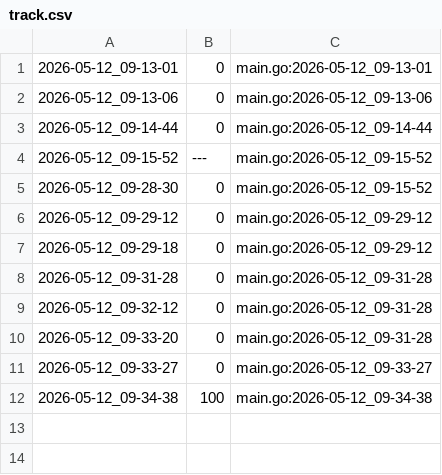
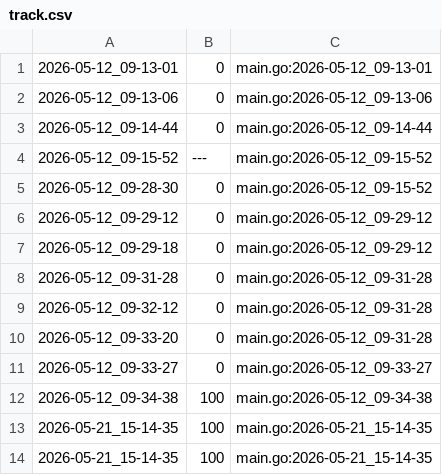
Before and after one commit to qxcode-course/ed-seg-bloco-a-ArturSgit, a CSV file: .tko/track/ed@labirinto/track.csv, drawn as a sheet.

```diff
--- a/.tko/track/ed@labirinto/track.csv
+++ b/.tko/track/ed@labirinto/track.csv
@@ -12 +12,3 @@
 2026-05-12_09-34-38,100,main.go:2026-05-12_09-34-38
+2026-05-21_15-14-35,100,main.go:2026-05-21_15-14-35
+2026-05-21_15-14-35,100,main.go:2026-05-21_15-14-35
```
Also changed, not shown: 19 other files.
